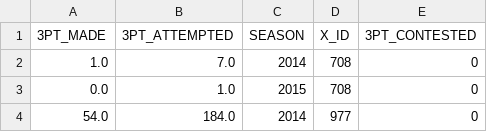
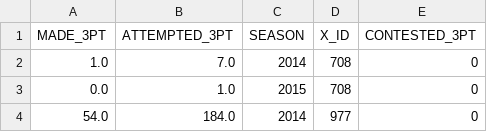
Before and after one commit to kuqin12/25wi-csep590a-data-visualization, a CSV file: x_shot_summary_2014_2024_contested.csv, drawn as a sheet; only a part is shown.

```diff
--- a/x_shot_summary_2014_2024_contested.csv
+++ b/x_shot_summary_2014_2024_contested.csv
@@ -1,2 +1,2 @@
-3PT_MADE,3PT_ATTEMPTED,SEASON,X_ID,3PT_CONTESTED
+MADE_3PT,ATTEMPTED_3PT,SEASON,X_ID,CONTESTED_3PT
 1.0,7.0,2014,708,0
```
Also changed, not shown: 1 other file.
